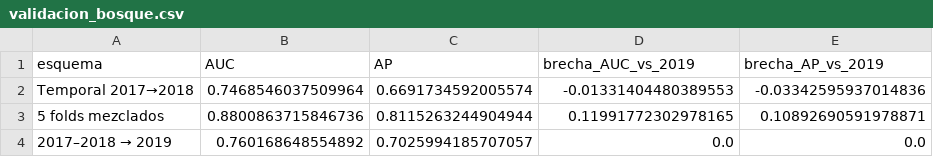
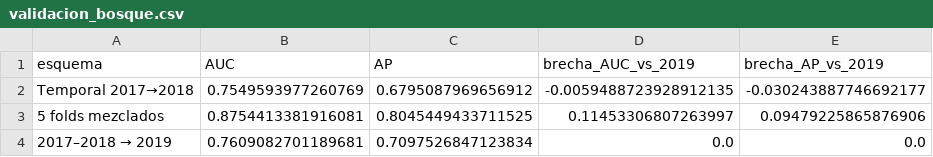
Before and after one commit to marcosdevin04-bit/Proyecto-ML-Reclamos-IM, a CSV file: resultados/validacion_bosque.csv, drawn as a sheet.

```diff
--- a/resultados/validacion_bosque.csv
+++ b/resultados/validacion_bosque.csv
@@ -1,4 +1,4 @@
 esquema,AUC,AP,brecha_AUC_vs_2019,brecha_AP_vs_2019
-Temporal 2017→2018,0.7468546037509964,0.6691734592005574,-0.01331404480389553,-0.03342595937014836
-5 folds mezclados,0.8800863715846736,0.8115263244904944,0.11991772302978165,0.10892690591978871
-2017–2018 → 2019,0.760168648554892,0.7025994185707057,0.0,0.0
+Temporal 2017→2018,0.7549593977260769,0.6795087969656912,-0.0059488723928912135,-0.030243887746692177
+5 folds mezclados,0.8754413381916081,0.8045449433711525,0.11453306807263997,0.09479225865876906
+2017–2018 → 2019,0.7609082701189681,0.7097526847123834,0.0,0.0
```
Also changed, not shown: resultados/comparacion_clusters.csv, resultados/experimento_coordenadas.csv, 15 other files.
